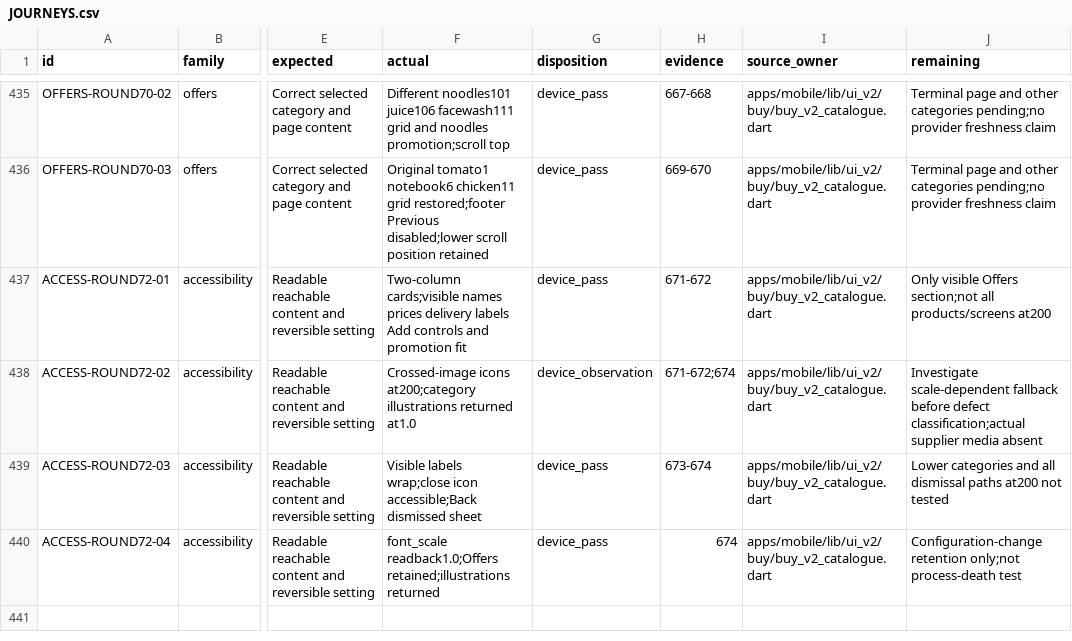
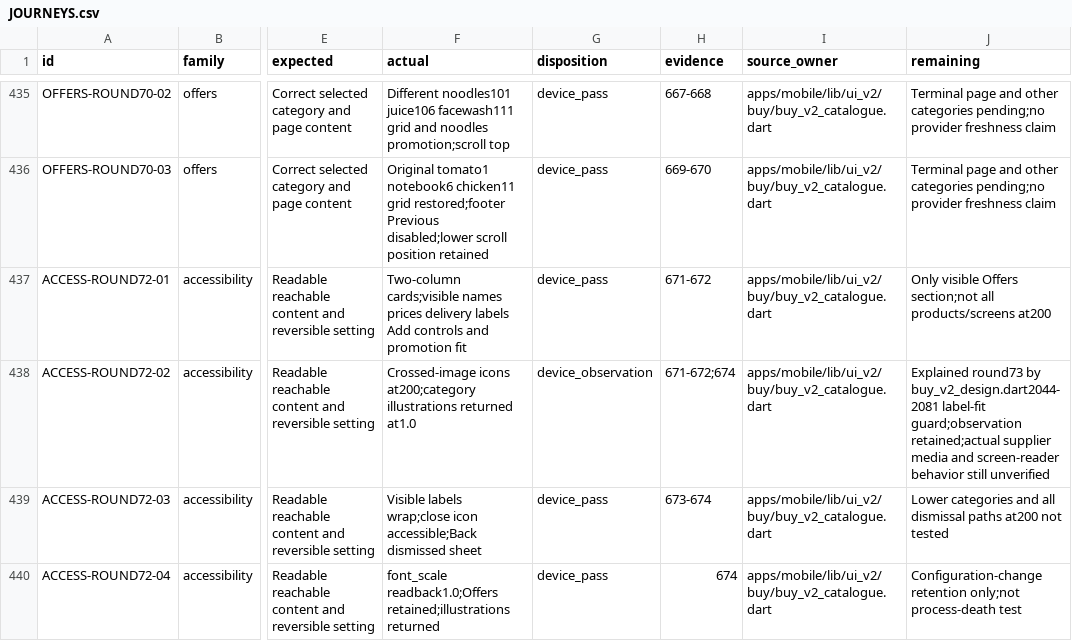
Before and after one commit to Supermanditech/MOOLSOCIAL-PRODUCTION, a CSV file: docs/quality/cursor-redmi-v6-audit-20260913/JOURNEYS.csv, drawn as a sheet; only a part is shown, gaps mark what is left out; the diff names each change by its address in the sheet, - before the commit and + after, or states it on an @@ line.

Commit message:
ui(redmi-v6-audit-20260913): explain large-text illustration fallback

```diff
--- a/docs/quality/cursor-redmi-v6-audit-20260913/JOURNEYS.csv
+++ b/docs/quality/cursor-redmi-v6-audit-20260913/JOURNEYS.csv
-J438 (remaining): Investigate scale-dependent fallback before defect classification;actual supplier media absent
+J438 (remaining): Explained round73 by buy_v2_design.dart2044-2081 label-fit guard;observation retained;actual supplier media and screen-reader behavior still unverified
```
Also changed, not shown: 1 other file.
